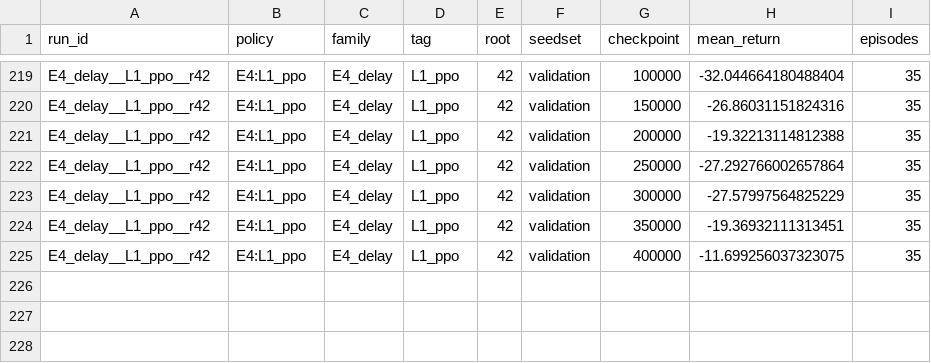
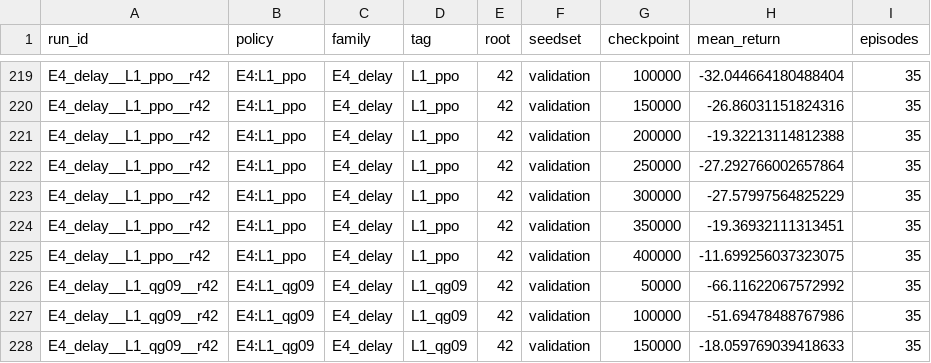
Before and after one commit to ugurefeyigit/rl-in-mpls, a CSV file: experiments/processed/validation_curves.csv, drawn as a sheet; only a part is shown, gaps mark what is left out.

```diff
--- a/experiments/processed/validation_curves.csv
+++ b/experiments/processed/validation_curves.csv
@@ -225 +225,4 @@ E4_delay__L1_ppo__r42,E4:L1_ppo,E4_delay,L1_ppo,42,validation,350000,-19.3693211
 E4_delay__L1_ppo__r42,E4:L1_ppo,E4_delay,L1_ppo,42,validation,400000,-11.699256037323075,35
+E4_delay__L1_qg09__r42,E4:L1_qg09,E4_delay,L1_qg09,42,validation,50000,-66.11622067572992,35
+E4_delay__L1_qg09__r42,E4:L1_qg09,E4_delay,L1_qg09,42,validation,100000,-51.69478488767986,35
+E4_delay__L1_qg09__r42,E4:L1_qg09,E4_delay,L1_qg09,42,validation,150000,-18.059769039418633,35
```
Also changed, not shown: experiments/processed/runs.csv, 11 other files.
